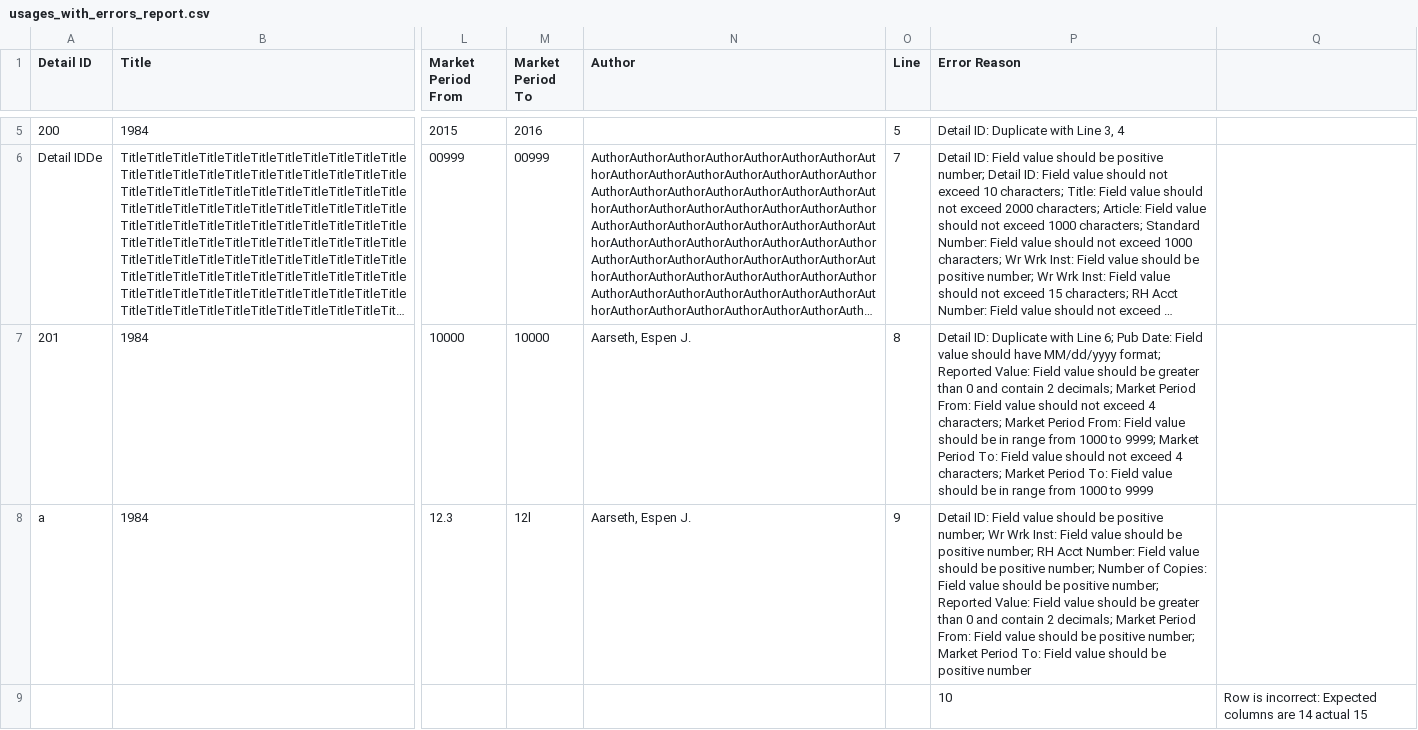
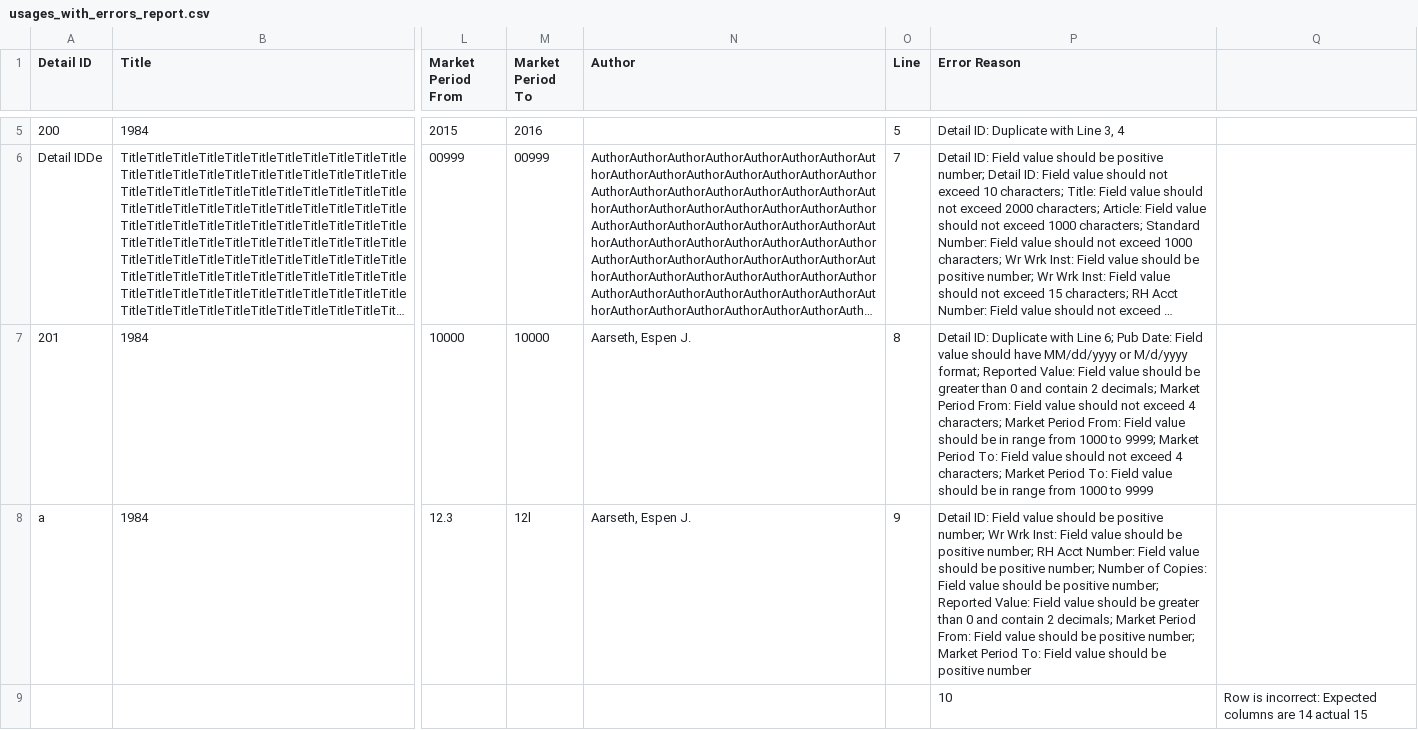
Before and after one commit to Dzmitry-Basiachenka/dist-foreign-aliakh, a CSV file: dist-foreign-service/src/testInteg/resources/com/copyright/rup/dist/foreign/service/csv/usages_with_errors_report.csv, drawn as a sheet; only a part is shown, gaps mark what is left out; long unchanged cells end in …; the diff names each change by its address in the sheet, - before the commit and + after, or states it on an @@ line.

```diff
--- a/dist-foreign-service/src/testInteg/resources/com/copyright/rup/dist/foreign/service/csv/usages_with_errors_report.csv
+++ b/dist-foreign-service/src/testInteg/resources/com/copyright/rup/dist/foreign/service/csv/usages_with_errors_report.csv
-P7 (Error Reason): …have MM/dd/yyyy format; Reported…
+P7 (Error Reason): …have MM/dd/yyyy or M/d/yyyy format; Reported…
```
Also changed, not shown: dist-foreign-service/src/testInteg/resources/com/copyright/rup/dist/foreign/service/csv/usages_with_errors.csv, 3 other files.
